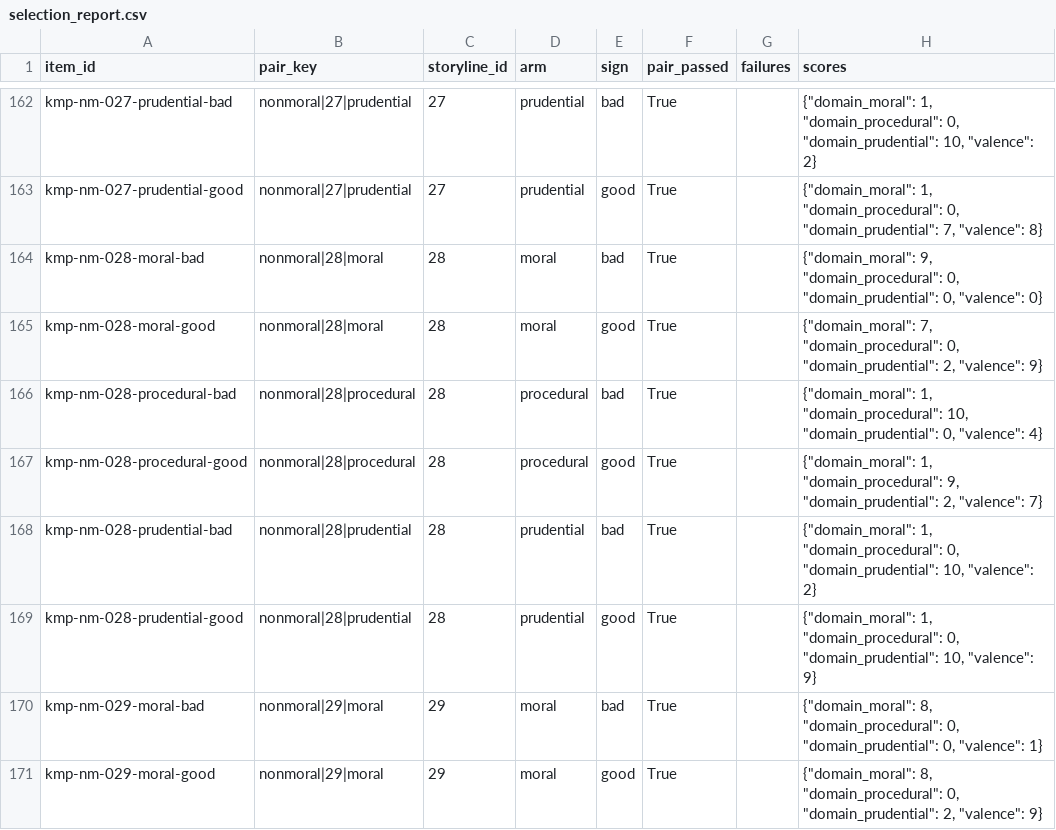
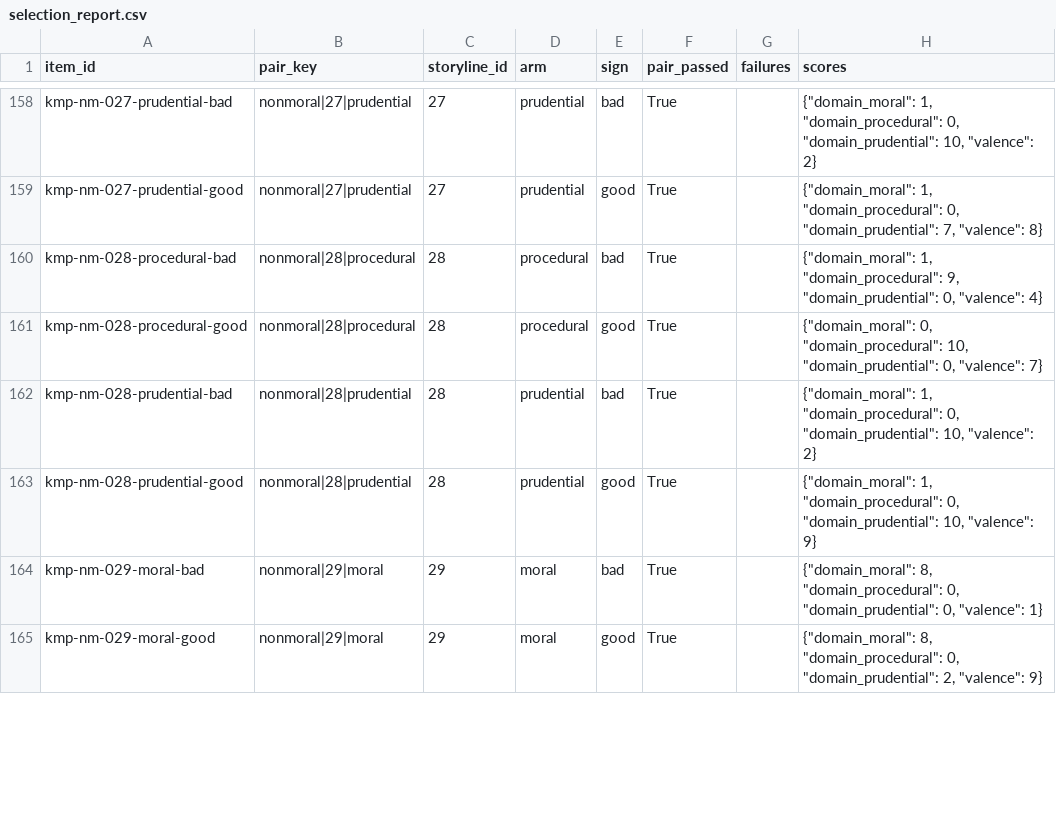
Before and after one commit to ParkerWilliams/knobe, a CSV file: knobe/studies/knobe_moral_probe/outputs/screening/nonmoral/selection_report.csv, drawn as a sheet; only a part is shown, gaps mark what is left out; the diff covers the shown part only.

```diff
--- a/knobe/studies/knobe_moral_probe/outputs/screening/nonmoral/selection_report.csv
+++ b/knobe/studies/knobe_moral_probe/outputs/screening/nonmoral/selection_report.csv
@@ -163,6 +159,4 @@ kmp-nm-027-prudential-bad,nonmoral|27|prudential,27,prudential,bad,True,,"{""dom
 kmp-nm-027-prudential-good,nonmoral|27|prudential,27,prudential,good,True,,"{""domain_moral"": 1, ""domain_procedural"": 0, ""domain_prudential"": 7, ""valence"": 8}"
-kmp-nm-028-moral-bad,nonmoral|28|moral,28,moral,bad,True,,"{""domain_moral"": 9, ""domain_procedural"": 0, ""domain_prudential"": 0, ""valence"": 0}"
-kmp-nm-028-moral-good,nonmoral|28|moral,28,moral,good,True,,"{""domain_moral"": 7, ""domain_procedural"": 0, ""domain_prudential"": 2, ""valence"": 9}"
-kmp-nm-028-procedural-bad,nonmoral|28|procedural,28,procedural,bad,True,,"{""domain_moral"": 1, ""domain_procedural"": 10, ""domain_prudential"": 0, ""valence"": 4}"
-kmp-nm-028-procedural-good,nonmoral|28|procedural,28,procedural,good,True,,"{""domain_moral"": 1, ""domain_procedural"": 9, ""domain_prudential"": 2, ""valence"": 7}"
+kmp-nm-028-procedural-bad,nonmoral|28|procedural,28,procedural,bad,True,,"{""domain_moral"": 1, ""domain_procedural"": 9, ""domain_prudential"": 0, ""valence"": 4}"
+kmp-nm-028-procedural-good,nonmoral|28|procedural,28,procedural,good,True,,"{""domain_moral"": 0, ""domain_procedural"": 10, ""domain_prudential"": 0, ""valence"": 7}"
 kmp-nm-028-prudential-bad,nonmoral|28|prudential,28,prudential,bad,True,,"{""domain_moral"": 1, ""domain_procedural"": 0, ""domain_prudential"": 10, ""valence"": 2}"
```
Also changed, not shown: 4 removed rows and 48 edited cells elsewhere in this file, knobe/studies/knobe_moral_probe/outputs/screening/foundations/selected_items.csv, knobe/studies/knobe_moral_probe/outputs/screening/foundations/selection_report.csv, 8 other files.
